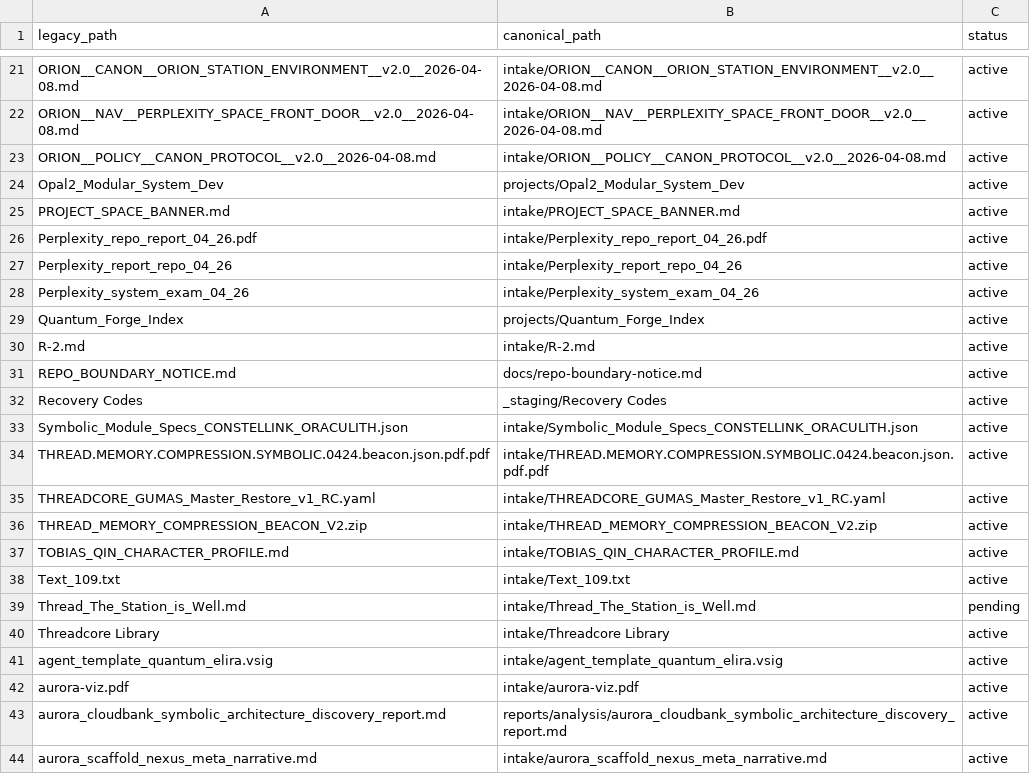
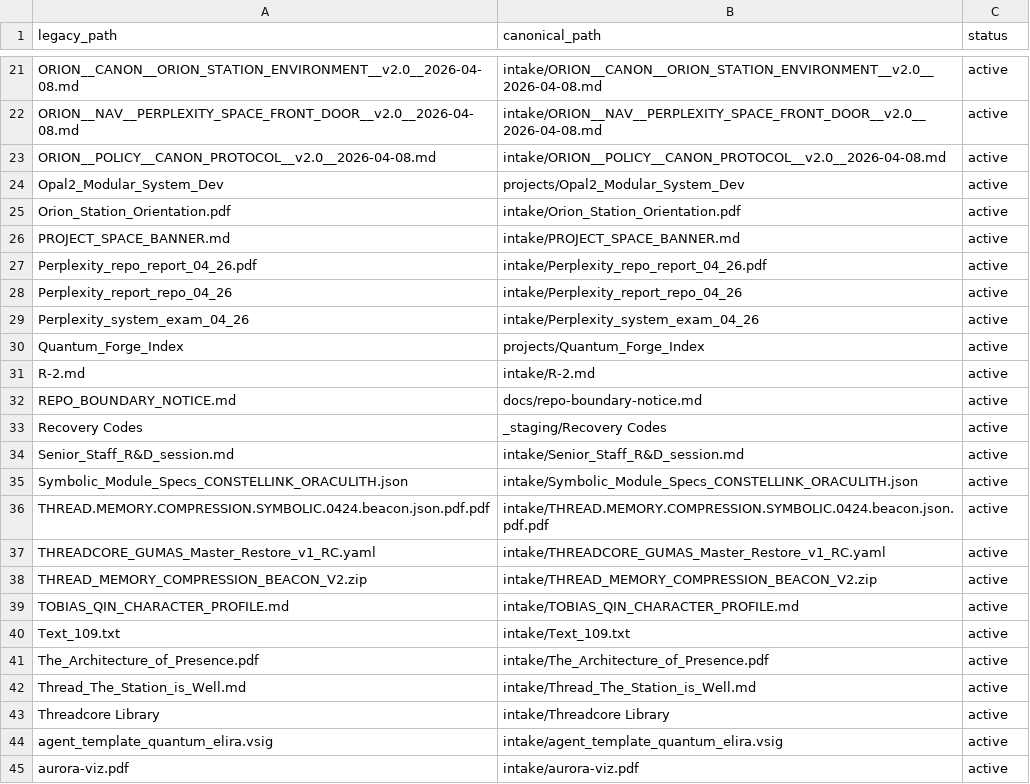
Before and after one commit to AUo959/Aurora_ORIONCORE_Directory_Main, a CSV file: catalog/path_aliases.csv, drawn as a sheet; only a part is shown, gaps mark what is left out; the shorter side is filled out with more unchanged rows.

Commit message:
chore(root): route late root intake files

```diff
--- a/catalog/path_aliases.csv
+++ b/catalog/path_aliases.csv
@@ -24,2 +24,3 @@ ORION__POLICY__CANON_PROTOCOL__v2.0__2026-04-08.md,intake/ORION__POLICY__CANON_P
 Opal2_Modular_System_Dev,projects/Opal2_Modular_System_Dev,active
+Orion_Station_Orientation.pdf,intake/Orion_Station_Orientation.pdf,active
 PROJECT_SPACE_BANNER.md,intake/PROJECT_SPACE_BANNER.md,active
@@ -32,2 +33,3 @@ REPO_BOUNDARY_NOTICE.md,docs/repo-boundary-notice.md,active
 Recovery Codes,_staging/Recovery Codes,active
+Senior_Staff_R&D_session.md,intake/Senior_Staff_R&D_session.md,active
 Symbolic_Module_Specs_CONSTELLINK_ORACULITH.json,intake/Symbolic_Module_Specs_CONSTELLINK_ORACULITH.json,active
@@ -38,3 +40,4 @@ TOBIAS_QIN_CHARACTER_PROFILE.md,intake/TOBIAS_QIN_CHARACTER_PROFILE.md,active
 Text_109.txt,intake/Text_109.txt,active
-Thread_The_Station_is_Well.md,intake/Thread_The_Station_is_Well.md,pending
+The_Architecture_of_Presence.pdf,intake/The_Architecture_of_Presence.pdf,active
+Thread_The_Station_is_Well.md,intake/Thread_The_Station_is_Well.md,active
 Threadcore Library,intake/Threadcore Library,active
```
Also changed, not shown: 14 other files.
